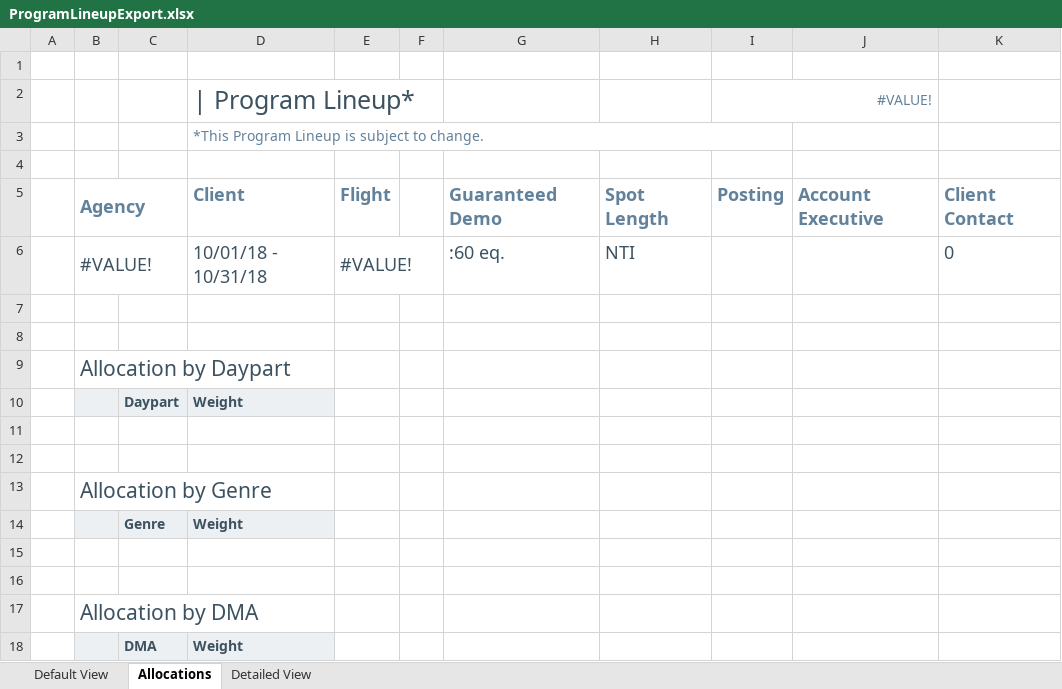
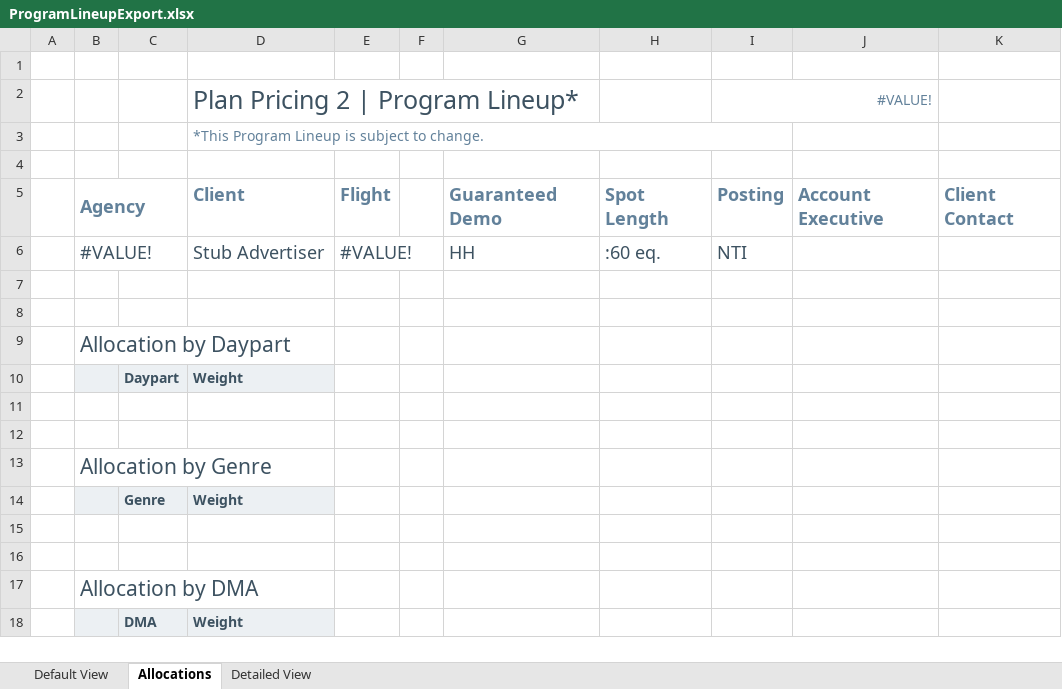
Before and after one commit to tonehanamant/Broadcast, an Excel workbook: Source/Tam/MaestroTests/SupportTests/Services.Broadcast.IntegrationTests/Files/Program lineup/ProgramLineupExport.xlsx, sheet Allocations, drawn as a sheet; values as stored, in another font and other column widths than the file's, no borders; charts and pictures and conditional formats not drawn; removed rows and columns are numbered as before the commit, all else as after; the diff names each change by its address in the sheet, - before the commit and + after, or states it on an @@ line.

```diff
--- a/Source/Tam/MaestroTests/SupportTests/Services.Broadcast.IntegrationTests/Files/Program lineup/ProgramLineupExport.xlsx (sheet Allocations)
+++ b/Source/Tam/MaestroTests/SupportTests/Services.Broadcast.IntegrationTests/Files/Program lineup/ProgramLineupExport.xlsx (sheet Allocations)
-D2: | Program Lineup*
+D2: Plan Pricing 2 | Program Lineup*
-row 6:  | #VALUE! |  | 10/01/18 - 10/31/18 | #VALUE! |  | :60 eq. | NTI |  |  | 0
+row 6:  | #VALUE! |  | Stub Advertiser | #VALUE! |  | HH | :60 eq. | NTI
```
Also changed, not shown: sheet Default View, sheet Detailed View, Source/Tam/Maestro/UI/BroadcastComposerWeb/App_Data/Template - Program Lineup.xlsx, Source/Tam/MaestroTests/SupportTests/Services.Broadcast.IntegrationTests/Files/Excel templates/Template - Program Lineup.xlsx, 2 other files.
